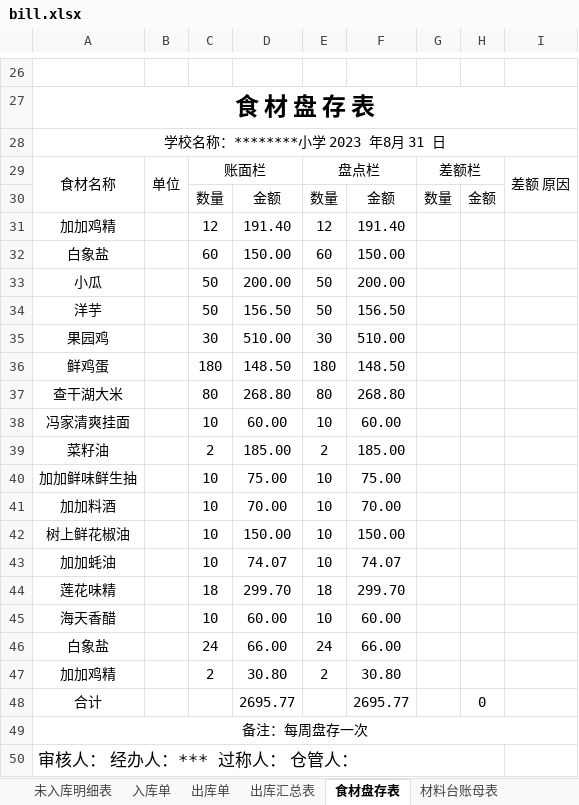
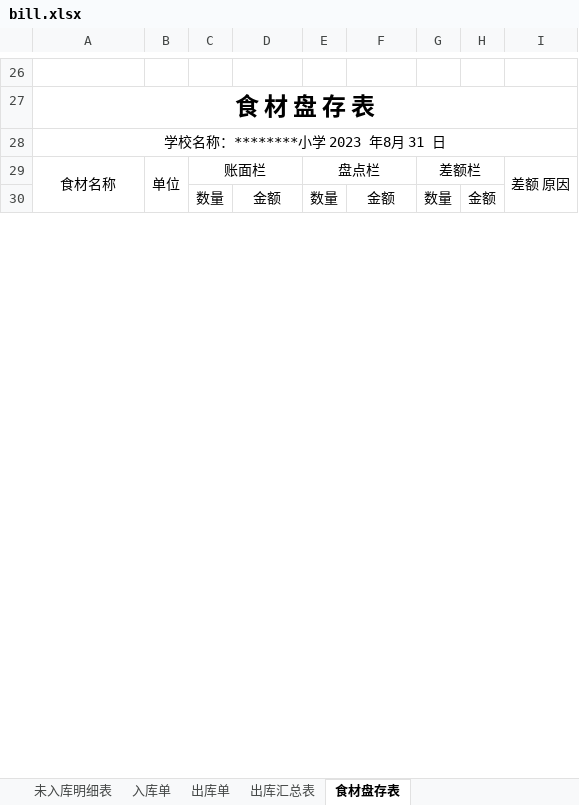
Before and after one commit to larryw3i/funingschool, an Excel workbook: src/fnschool/canteen/data/bill.xlsx, sheet 食材盘存表, drawn as a sheet; only a part is shown, gaps mark what is left out; values as stored, in another font and other column widths than the file's, no borders; removed rows and columns are numbered as before the commit, all else as after; the diff covers the shown part only; the diff names each change by its address in the sheet, - before the commit and + after, or states it on an @@ line.

```diff
--- a/src/fnschool/canteen/data/bill.xlsx (sheet 食材盘存表)
+++ b/src/fnschool/canteen/data/bill.xlsx (sheet 食材盘存表)
@@ sheet tab hidden: 材料台账母表 @@
-row 31: 加加鸡精 |  | 12 | 191.40 | 12 | 191.40
-row 32: 白象盐 |  | 60 | 150.00 | 60 | 150.00
-row 33: 小瓜 |  | 50 | 200.00 | 50 | 200.00
-row 34: 洋芋 |  | 50 | 156.50 | 50 | 156.50
-row 35: 果园鸡 |  | 30 | 510.00 | 30 | 510.00
-row 36: 鲜鸡蛋 |  | 180 | 148.50 | 180 | 148.50
-row 37: 查干湖大米 |  | 80 | 268.80 | 80 | 268.80
-row 38: 冯家清爽挂面 |  | 10 | 60.00 | 10 | 60.00
-row 39: 菜籽油 |  | 2 | 185.00 | 2 | 185.00
-row 40: 加加鲜味鲜生抽 |  | 10 | 75.00 | 10 | 75.00
-row 41: 加加料酒 |  | 10 | 70.00 | 10 | 70.00
-row 42: 树上鲜花椒油 |  | 10 | 150.00 | 10 | 150.00
-row 43: 加加蚝油 |  | 10 | 74.07 | 10 | 74.07
-row 44: 莲花味精 |  | 18 | 299.70 | 18 | 299.70
-row 45: 海天香醋 |  | 10 | 60.00 | 10 | 60.00
-row 46: 白象盐 |  | 24 | 66.00 | 24 | 66.00
-row 47: 加加鸡精 |  | 2 | 30.80 | 2 | 30.80
-row 48: 合计 |  |  | 2695.77 |  | 2695.77 |  | 0
```
Also changed, not shown: 191 added rows, 95 removed rows, 28 moved rows and 6 edited cells elsewhere in this sheet, sheet 入库单, sheet 六大类总封面, sheet 入库、未入库汇总表, formulas that keep their value, 31 other files.
